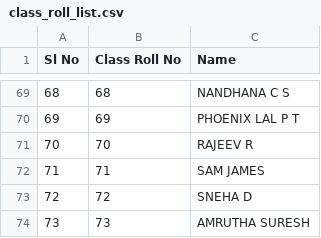
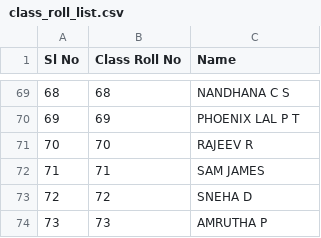
Before and after one commit to kvk-code/CSQ_413_Seminar, a CSV file: class_roll_list.csv, drawn as a sheet; only a part is shown, gaps mark what is left out.

```diff
--- a/class_roll_list.csv
+++ b/class_roll_list.csv
@@ -73,2 +73,2 @@ Sl No,Class Roll No,Name
 72,72,SNEHA D
-73,73,AMRUTHA SURESH
+73,73,AMRUTHA P
```
Also changed, not shown: complete_evaluation_sheet.csv, friday_batch_evaluation.csv, 2 other files.
